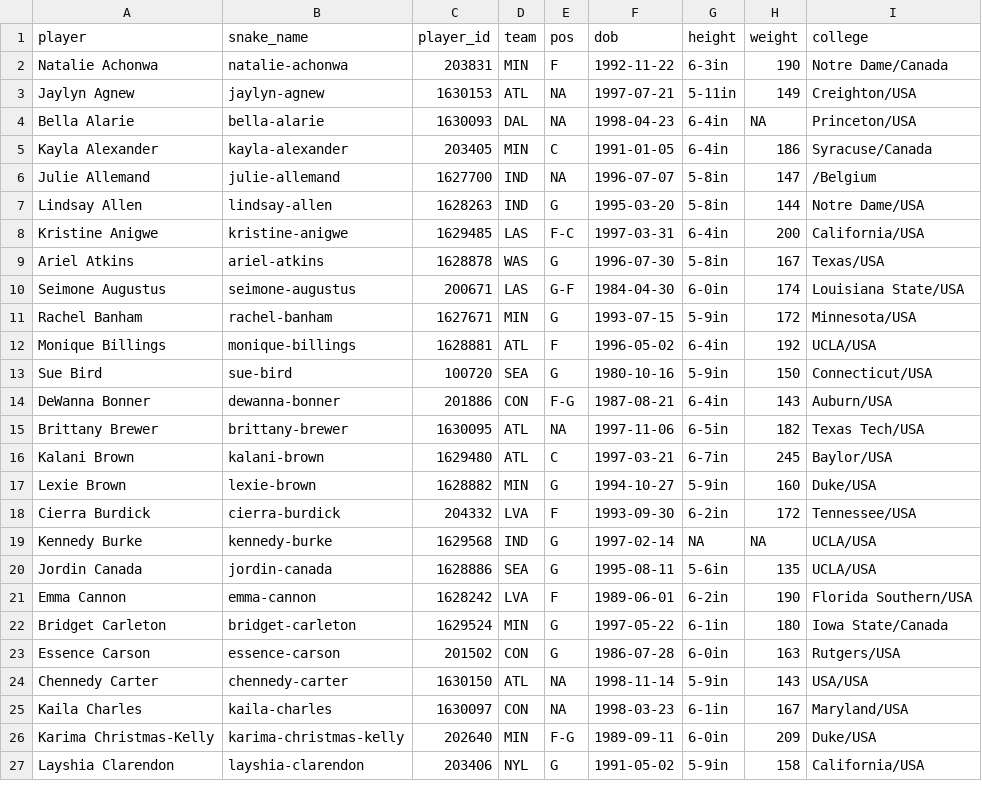
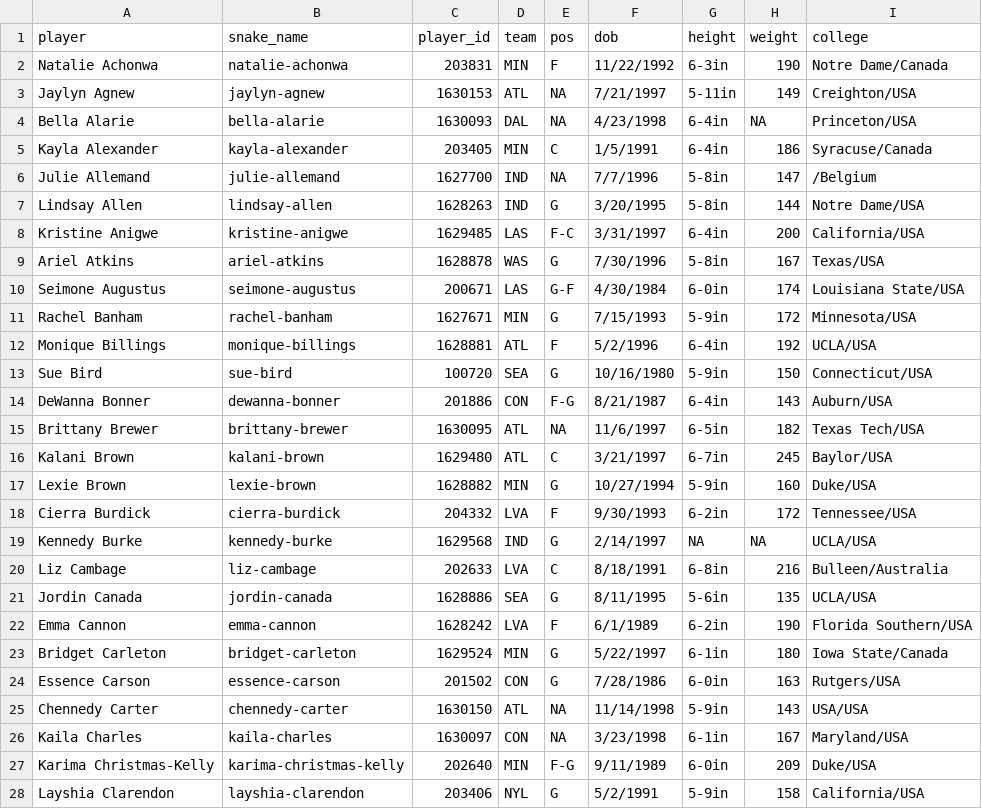
Before and after one commit to katiesegreti/WNBA, a CSV file: wnba_2021_bio.csv, drawn as a sheet; only a part is shown; the diff covers the shown part only.

Commit message:
Add files via upload

```diff
--- a/wnba_2021_bio.csv
+++ b/wnba_2021_bio.csv
@@ -1,27 +1,28 @@
 player,snake_name,player_id,team,pos,dob,height,weight,college
-Natalie Achonwa,natalie-achonwa,203831,MIN,F,1992-11-22,6-3in,190,Notre Dame/Canada
-Jaylyn Agnew,jaylyn-agnew,1630153,ATL,NA,1997-07-21,5-11in,149,Creighton/USA
-Bella Alarie,bella-alarie,1630093,DAL,NA,1998-04-23,6-4in,NA,Princeton/USA
-Kayla Alexander,kayla-alexander,203405,MIN,C,1991-01-05,6-4in,186,Syracuse/Canada
-Julie Allemand,julie-allemand,1627700,IND,NA,1996-07-07,5-8in,147,/Belgium
-Lindsay Allen,lindsay-allen,1628263,IND,G,1995-03-20,5-8in,144,Notre Dame/USA
-Kristine Anigwe,kristine-anigwe,1629485,LAS,F-C,1997-03-31,6-4in,200,California/USA
-Ariel Atkins,ariel-atkins,1628878,WAS,G,1996-07-30,5-8in,167,Texas/USA
-Seimone Augustus,seimone-augustus,200671,LAS,G-F,1984-04-30,6-0in,174,Louisiana State/USA
-Rachel Banham,rachel-banham,1627671,MIN,G,1993-07-15,5-9in,172,Minnesota/USA
-Monique Billings,monique-billings,1628881,ATL,F,1996-05-02,6-4in,192,UCLA/USA
-Sue Bird,sue-bird,100720,SEA,G,1980-10-16,5-9in,150,Connecticut/USA
-DeWanna Bonner,dewanna-bonner,201886,CON,F-G,1987-08-21,6-4in,143,Auburn/USA
-Brittany Brewer,brittany-brewer,1630095,ATL,NA,1997-11-06,6-5in,182,Texas Tech/USA
-Kalani Brown,kalani-brown,1629480,ATL,C,1997-03-21,6-7in,245,Baylor/USA
-Lexie Brown,lexie-brown,1628882,MIN,G,1994-10-27,5-9in,160,Duke/USA
-Cierra Burdick,cierra-burdick,204332,LVA,F,1993-09-30,6-2in,172,Tennessee/USA
-Kennedy Burke,kennedy-burke,1629568,IND,G,1997-02-14,NA,NA,UCLA/USA
-Jordin Canada,jordin-canada,1628886,SEA,G,1995-08-11,5-6in,135,UCLA/USA
-Emma Cannon,emma-cannon,1628242,LVA,F,1989-06-01,6-2in,190,Florida Southern/USA
-Bridget Carleton,bridget-carleton,1629524,MIN,G,1997-05-22,6-1in,180,Iowa State/Canada
-Essence Carson,essence-carson,201502,CON,G,1986-07-28,6-0in,163,Rutgers/USA
-Chennedy Carter,chennedy-carter,1630150,ATL,NA,1998-11-14,5-9in,143,USA/USA
-Kaila Charles,kaila-charles,1630097,CON,NA,1998-03-23,6-1in,167,Maryland/USA
-Karima Christmas-Kelly,karima-christmas-kelly,202640,MIN,F-G,1989-09-11,6-0in,209,Duke/USA
-Layshia Clarendon,layshia-clarendon,203406,NYL,G,1991-05-02,5-9in,158,California/USA
+Natalie Achonwa,natalie-achonwa,203831,MIN,F,11/22/1992,6-3in,190,Notre Dame/Canada
+Jaylyn Agnew,jaylyn-agnew,1630153,ATL,NA,7/21/1997,5-11in,149,Creighton/USA
+Bella Alarie,bella-alarie,1630093,DAL,NA,4/23/1998,6-4in,NA,Princeton/USA
+Kayla Alexander,kayla-alexander,203405,MIN,C,1/5/1991,6-4in,186,Syracuse/Canada
+Julie Allemand,julie-allemand,1627700,IND,NA,7/7/1996,5-8in,147,/Belgium
+Lindsay Allen,lindsay-allen,1628263,IND,G,3/20/1995,5-8in,144,Notre Dame/USA
+Kristine Anigwe,kristine-anigwe,1629485,LAS,F-C,3/31/1997,6-4in,200,California/USA
+Ariel Atkins,ariel-atkins,1628878,WAS,G,7/30/1996,5-8in,167,Texas/USA
+Seimone Augustus,seimone-augustus,200671,LAS,G-F,4/30/1984,6-0in,174,Louisiana State/USA
+Rachel Banham,rachel-banham,1627671,MIN,G,7/15/1993,5-9in,172,Minnesota/USA
+Monique Billings,monique-billings,1628881,ATL,F,5/2/1996,6-4in,192,UCLA/USA
+Sue Bird,sue-bird,100720,SEA,G,10/16/1980,5-9in,150,Connecticut/USA
+DeWanna Bonner,dewanna-bonner,201886,CON,F-G,8/21/1987,6-4in,143,Auburn/USA
+Brittany Brewer,brittany-brewer,1630095,ATL,NA,11/6/1997,6-5in,182,Texas Tech/USA
+Kalani Brown,kalani-brown,1629480,ATL,C,3/21/1997,6-7in,245,Baylor/USA
+Lexie Brown,lexie-brown,1628882,MIN,G,10/27/1994,5-9in,160,Duke/USA
+Cierra Burdick,cierra-burdick,204332,LVA,F,9/30/1993,6-2in,172,Tennessee/USA
+Kennedy Burke,kennedy-burke,1629568,IND,G,2/14/1997,NA,NA,UCLA/USA
+Liz Cambage,liz-cambage,202633,LVA,C,8/18/1991,6-8in,216,Bulleen/Australia
+Jordin Canada,jordin-canada,1628886,SEA,G,8/11/1995,5-6in,135,UCLA/USA
+Emma Cannon,emma-cannon,1628242,LVA,F,6/1/1989,6-2in,190,Florida Southern/USA
+Bridget Carleton,bridget-carleton,1629524,MIN,G,5/22/1997,6-1in,180,Iowa State/Canada
+Essence Carson,essence-carson,201502,CON,G,7/28/1986,6-0in,163,Rutgers/USA
+Chennedy Carter,chennedy-carter,1630150,ATL,NA,11/14/1998,5-9in,143,USA/USA
+Kaila Charles,kaila-charles,1630097,CON,NA,3/23/1998,6-1in,167,Maryland/USA
+Karima Christmas-Kelly,karima-christmas-kelly,202640,MIN,F-G,9/11/1989,6-0in,209,Duke/USA
+Layshia Clarendon,layshia-clarendon,203406,NYL,G,5/2/1991,5-9in,158,California/USA
```
Also changed, not shown: 3 removed rows and 116 edited cells elsewhere in this file.
